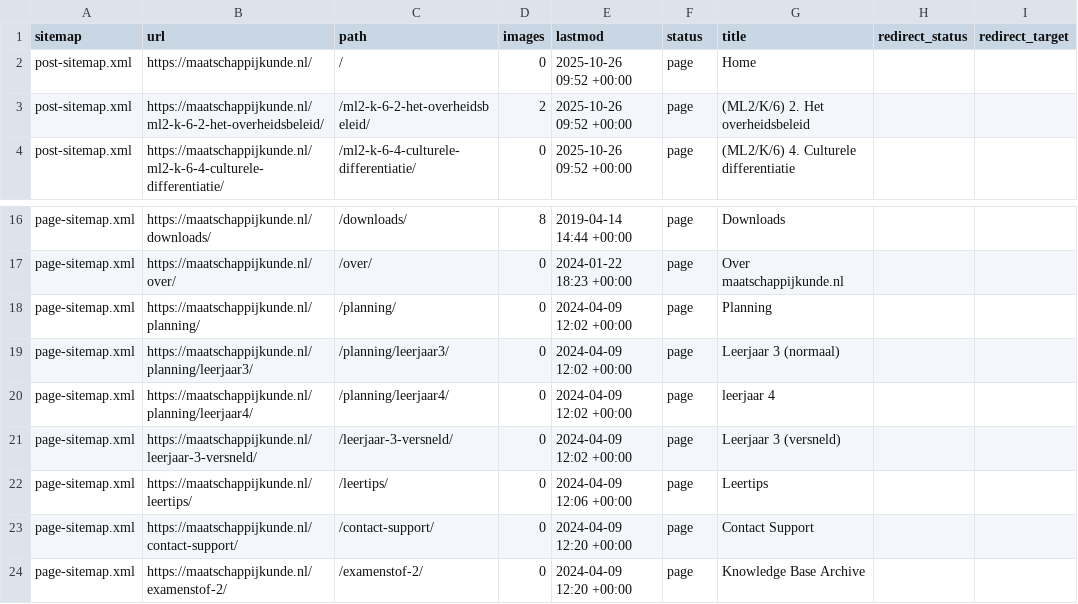
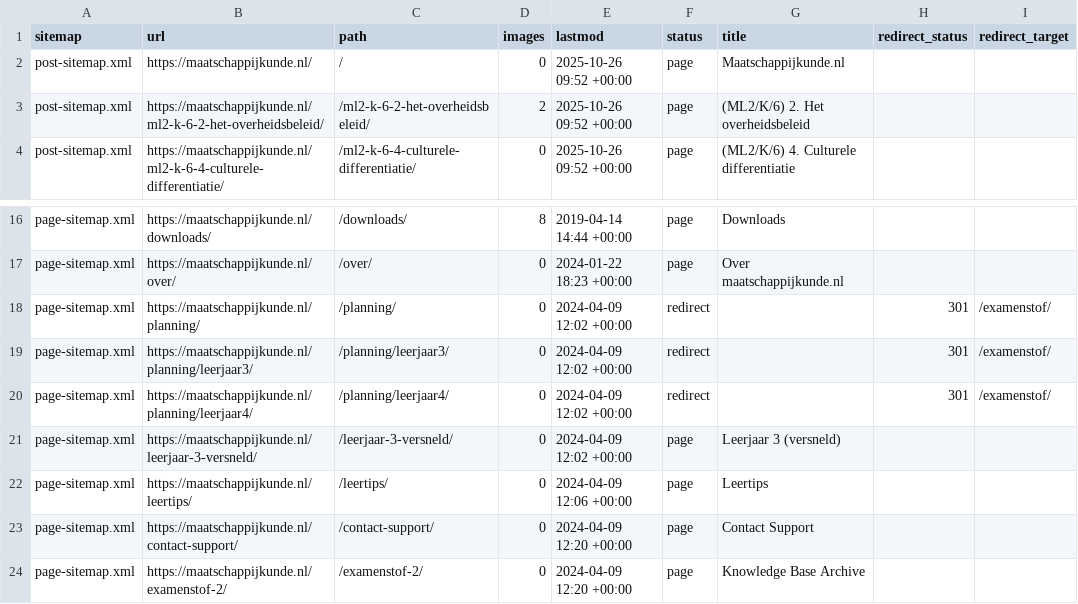
Before and after one commit to stefvdlinden/maatschappijkunde-nl, a CSV file: data/site/sitemap-url-coverage.csv, drawn as a sheet; only a part is shown, gaps mark what is left out.

```diff
--- a/data/site/sitemap-url-coverage.csv
+++ b/data/site/sitemap-url-coverage.csv
@@ -1,3 +1,3 @@
 sitemap,url,path,images,lastmod,status,title,redirect_status,redirect_target
-"post-sitemap.xml","https://maatschappijkunde.nl/","/","0","2025-10-26 09:52 +00:00","page","Home","",""
+"post-sitemap.xml","https://maatschappijkunde.nl/","/","0","2025-10-26 09:52 +00:00","page","Maatschappijkunde.nl","",""
 "post-sitemap.xml","https://maatschappijkunde.nl/ml2-k-6-2-het-overheidsbeleid/","/ml2-k-6-2-het-overheidsbeleid/","2","2025-10-26 09:52 +00:00","page","(ML2/K/6) 2. Het overheidsbeleid","",""
@@ -17,5 +17,5 @@ sitemap,url,path,images,lastmod,status,title,redirect_status,redirect_target
 "page-sitemap.xml","https://maatschappijkunde.nl/over/","/over/","0","2024-01-22 18:23 +00:00","page","Over maatschappijkunde.nl","",""
-"page-sitemap.xml","https://maatschappijkunde.nl/planning/","/planning/","0","2024-04-09 12:02 +00:00","page","Planning","",""
-"page-sitemap.xml","https://maatschappijkunde.nl/planning/leerjaar3/","/planning/leerjaar3/","0","2024-04-09 12:02 +00:00","page","Leerjaar 3 (normaal)","",""
-"page-sitemap.xml","https://maatschappijkunde.nl/planning/leerjaar4/","/planning/leerjaar4/","0","2024-04-09 12:02 +00:00","page","leerjaar 4","",""
+"page-sitemap.xml","https://maatschappijkunde.nl/planning/","/planning/","0","2024-04-09 12:02 +00:00","redirect","","301","/examenstof/"
+"page-sitemap.xml","https://maatschappijkunde.nl/planning/leerjaar3/","/planning/leerjaar3/","0","2024-04-09 12:02 +00:00","redirect","","301","/examenstof/"
+"page-sitemap.xml","https://maatschappijkunde.nl/planning/leerjaar4/","/planning/leerjaar4/","0","2024-04-09 12:02 +00:00","redirect","","301","/examenstof/"
 "page-sitemap.xml","https://maatschappijkunde.nl/leerjaar-3-versneld/","/leerjaar-3-versneld/","0","2024-04-09 12:02 +00:00","page","Leerjaar 3 (versneld)","",""
```
Also changed, not shown: data/site/content-fidelity-audit.csv, data/site/internal-link-audit.csv, 21 other files.
